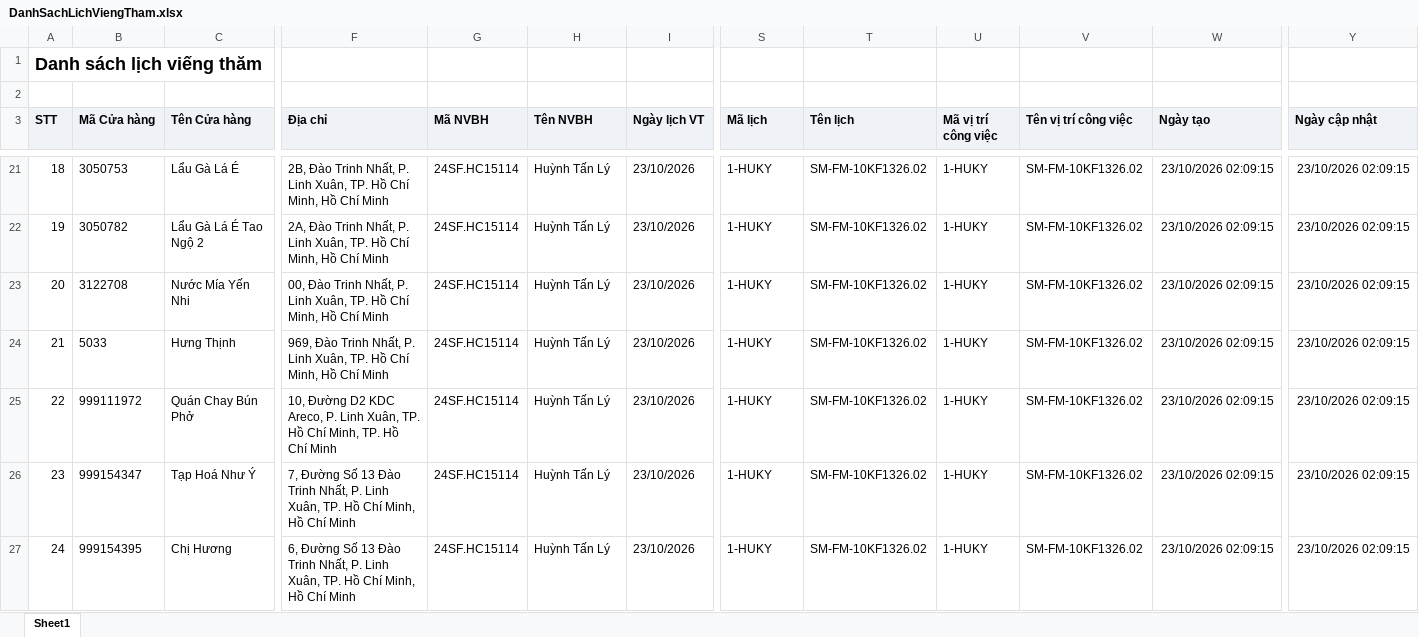
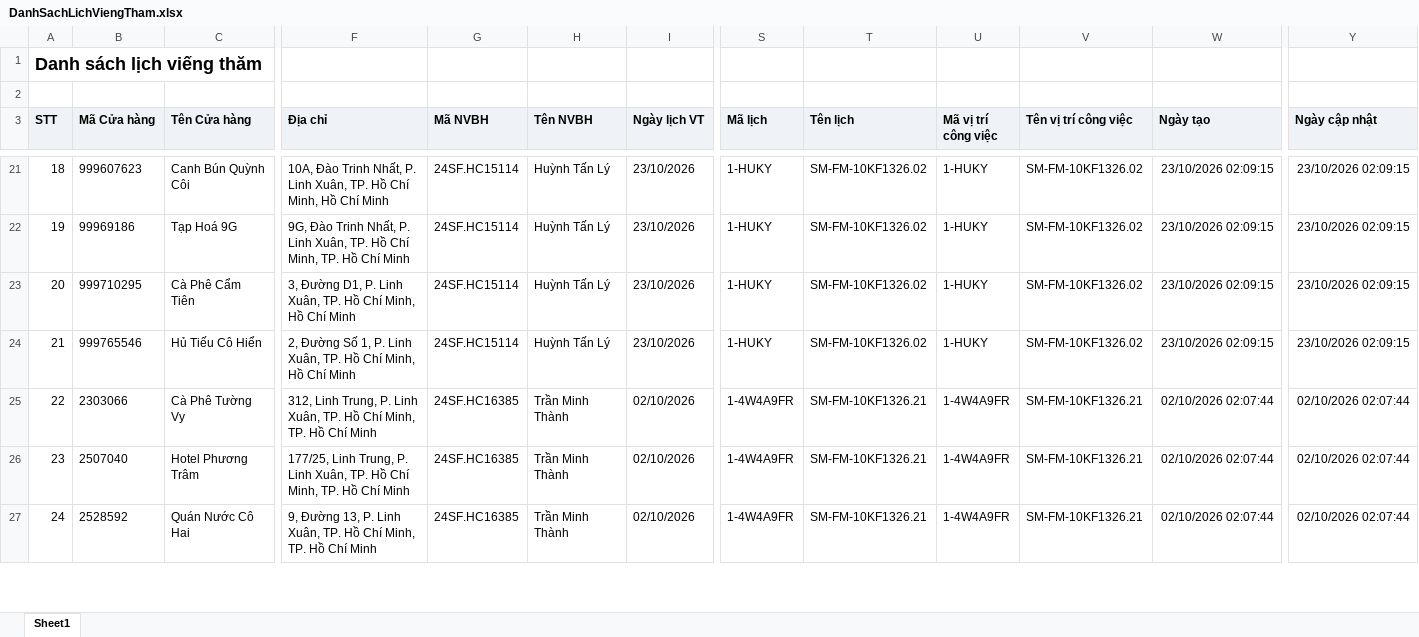
Before and after one commit to Tantt2026/Dashboard-Masan, an Excel workbook: data/Thang10/DanhSachLichViengTham.xlsx, sheet Sheet1, drawn as a sheet; only a part is shown, gaps mark what is left out; values as stored, in another font and other column widths than the file's, no borders; the diff covers the shown part only; the diff names each change by its address in the sheet, - before the commit and + after, or states it on an @@ line.

```diff
--- a/data/Thang10/DanhSachLichViengTham.xlsx (sheet Sheet1)
+++ b/data/Thang10/DanhSachLichViengTham.xlsx (sheet Sheet1)
-B21 (Mã Cửa hàng): 3050753
+B21 (Mã Cửa hàng): 999607623
-C21 (Tên Cửa hàng): Lẩu Gà Lá É
+C21 (Tên Cửa hàng): Canh Bún Quỳnh Côi
-F21 (Địa chỉ): 2B, Đào Trinh…
+F21 (Địa chỉ): 10A, Đào Trinh…
-B22 (Mã Cửa hàng): 3050782
+B22 (Mã Cửa hàng): 99969186
-C22 (Tên Cửa hàng): Lẩu Gà Lá É Tao Ngộ 2
+C22 (Tên Cửa hàng): Tạp Hoá 9G
-F22 (Địa chỉ): 2A, Đào Trinh Nhất, P. Linh Xuân, TP. Hồ Chí Minh, Hồ Chí…
+F22 (Địa chỉ): 9G, Đào Trinh Nhất, P. Linh Xuân, TP. Hồ Chí Minh, TP. Hồ Chí…
-B23 (Mã Cửa hàng): 3122708
+B23 (Mã Cửa hàng): 999710295
-C23 (Tên Cửa hàng): Nước Mía Yến Nhi
+C23 (Tên Cửa hàng): Cà Phê Cẩm Tiên
-F23 (Địa chỉ): 00, Đào Trinh Nhất, P. Linh…
+F23 (Địa chỉ): 3, Đường D1, P. Linh…
-B24 (Mã Cửa hàng): 5033
+B24 (Mã Cửa hàng): 999765546
-C24 (Tên Cửa hàng): Hưng Thịnh
+C24 (Tên Cửa hàng): Hủ Tiếu Cô Hiển
-F24 (Địa chỉ): 969, Đào Trinh Nhất, P. Linh…
+F24 (Địa chỉ): 2, Đường Số 1, P. Linh…
-B25 (Mã Cửa hàng): 999111972
+B25 (Mã Cửa hàng): 2303066
-C25 (Tên Cửa hàng): Quán Chay Bún Phở
+C25 (Tên Cửa hàng): Cà Phê Tường Vy
-F25 (Địa chỉ): 10, Đường D2 KDC Areco, P. Linh…
+F25 (Địa chỉ): 312, Linh Trung, P. Linh…
-G25:G27 (Mã NVBH): 24SF.HC15114
+G25:G27 (Mã NVBH): 24SF.HC16385
-H25:H27 (Tên NVBH): Huỳnh Tấn Lý
+H25:H27 (Tên NVBH): Trần Minh Thành
-I25:I27 (Ngày lịch VT): 23/10/2026
+I25:I27 (Ngày lịch VT): 02/10/2026
-S25:S27 (Mã lịch): 1-HUKY
+S25:S27 (Mã lịch): 1-4W4A9FR
-T25:T27 (Tên lịch): SM-FM-10KF1326.02
+T25:T27 (Tên lịch): SM-FM-10KF1326.21
-U25:U27 (Mã vị trí công việc): 1-HUKY
+U25:U27 (Mã vị trí công việc): 1-4W4A9FR
-V25:V27 (Tên vị trí công việc): SM-FM-10KF1326.02
+V25:V27 (Tên vị trí công việc): SM-FM-10KF1326.21
-W25:W27 (Ngày tạo): 23/10/2026 02:09:15
+W25:W27 (Ngày tạo): 02/10/2026 02:07:44
-Y25:Y27 (Ngày cập nhật): 23/10/2026 02:09:15
+Y25:Y27 (Ngày cập nhật): 02/10/2026 02:07:44
-B26 (Mã Cửa hàng): 999154347
+B26 (Mã Cửa hàng): 2507040
-C26 (Tên Cửa hàng): Tạp Hoá Như Ý
+C26 (Tên Cửa hàng): Hotel Phương Trâm
-F26 (Địa chỉ): 7, Đường Số 13 Đào Trinh Nhất, P. Linh Xuân, TP. Hồ Chí Minh, Hồ Chí…
+F26 (Địa chỉ): 177/25, Linh Trung, P. Linh Xuân, TP. Hồ Chí Minh, TP. Hồ Chí…
-B27 (Mã Cửa hàng): 999154395
+B27 (Mã Cửa hàng): 2528592
-C27 (Tên Cửa hàng): Chị Hương
+C27 (Tên Cửa hàng): Quán Nước Cô Hai
-F27 (Địa chỉ): 6, Đường Số 13 Đào Trinh Nhất, P. Linh Xuân, TP. Hồ Chí Minh, Hồ Chí…
+F27 (Địa chỉ): 9, Đường 13, P. Linh Xuân, TP. Hồ Chí Minh, TP. Hồ Chí…
```
Also changed, not shown: 448 edited cells elsewhere in this sheet, data/Thang10/DANH_SACH_KET_QUA_CUA_HANG_THAM_GIA_CHUONG_TRINH.xlsx, data/Thang10/DanhSachXetBoHinhTrungBay.xlsx, 2 other files.
